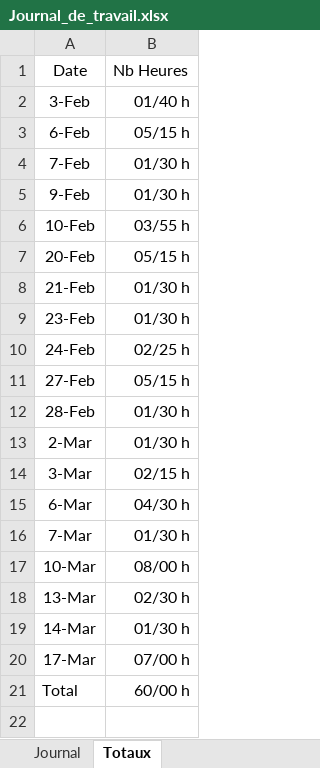
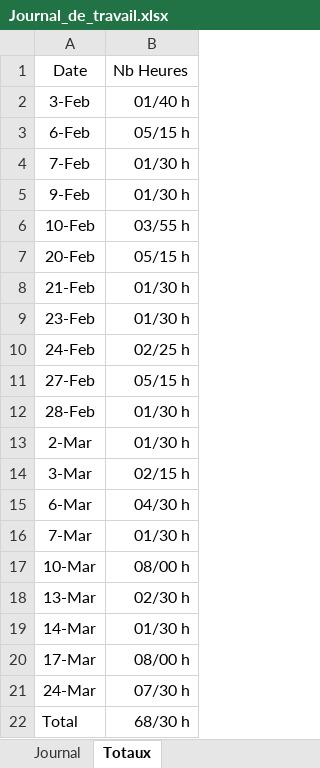
Before and after one commit to enzononnenmacher/PreTPI, an Excel workbook: Documentation/Journal_de_travail.xlsx, sheet Totaux, drawn as a sheet; values as stored, in another font and other column widths than the file's, no borders; table styles not drawn; addresses are those after the commit; the diff names each change by its address in the sheet, - before the commit and + after, or states it on an @@ line.

```diff
--- a/Documentation/Journal_de_travail.xlsx (sheet Totaux)
+++ b/Documentation/Journal_de_travail.xlsx (sheet Totaux)
-B20: 07/00 h
+B20: 08/00 h
+row 21: 24-Mar | 07/30 h
-B22: 60/00 h
+B22: 68/30 h
```
Also changed, not shown: sheet Journal, 6 other files.
